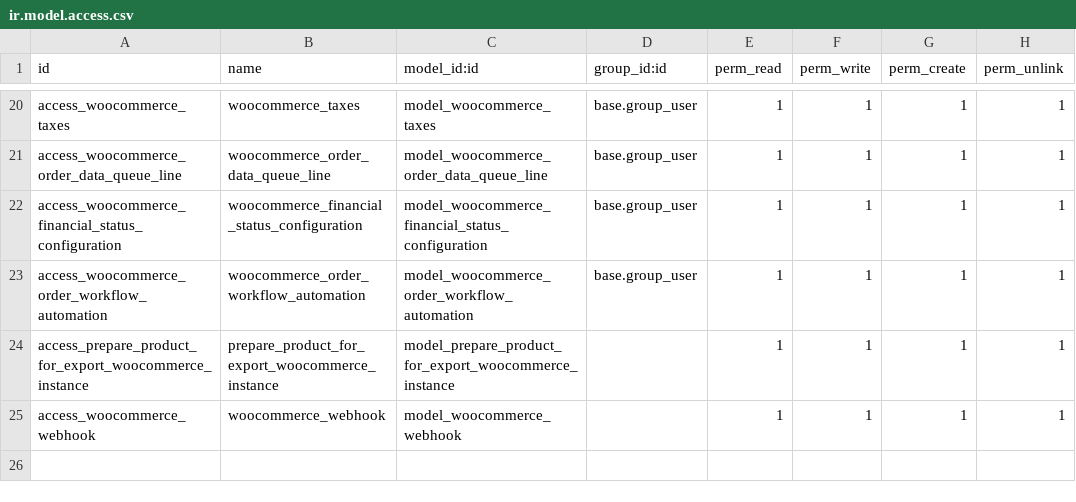
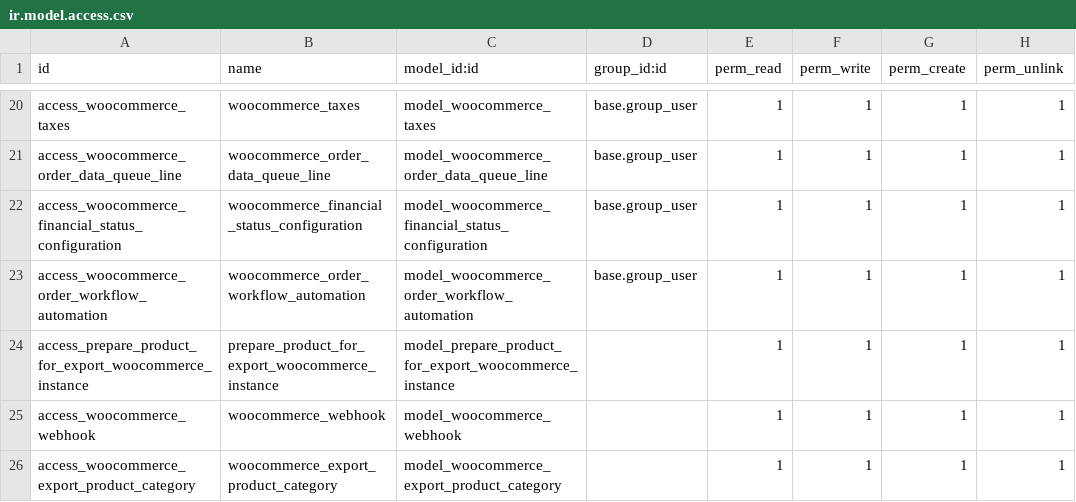
Before and after one commit to VrajaTechnologies/vraja_woocommerce, a CSV file: vraja_woocommerce_odoo_integration/security/ir.model.access.csv, drawn as a sheet; only a part is shown, gaps mark what is left out; the diff names each change by its address in the sheet, - before the commit and + after, or states it on an @@ line.

Commit message:
export product category in woocommerce

```diff
--- a/vraja_woocommerce_odoo_integration/security/ir.model.access.csv
+++ b/vraja_woocommerce_odoo_integration/security/ir.model.access.csv
+row 26: access_woocommerce_export_product_category | woocommerce_export_product_category | model_woocommerce_export_product_category |  | 1 | 1 | 1 | 1
```
Also changed, not shown: 10 other files.
